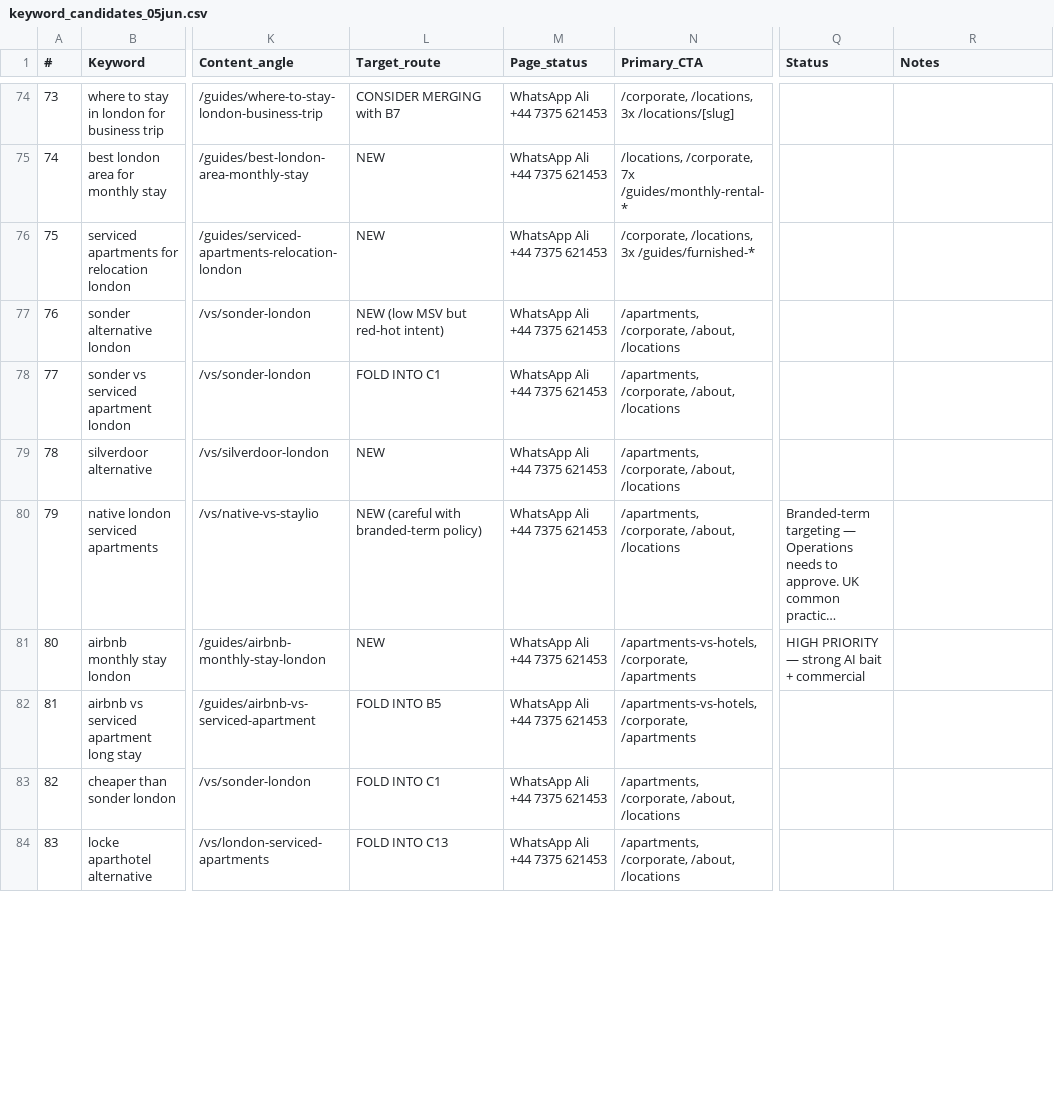
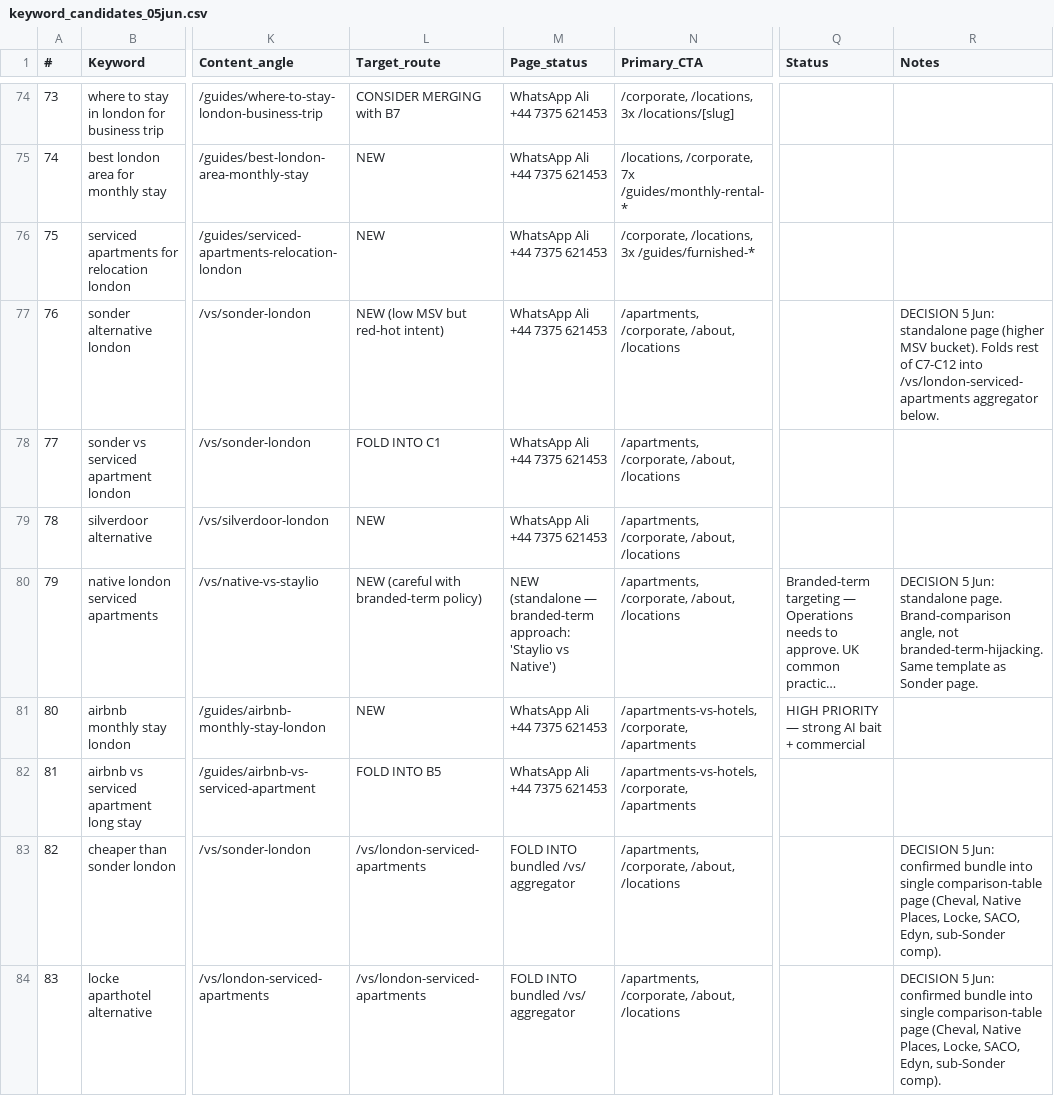
Before and after one commit to gerdux1/staylio-london, a CSV file: .geo/keyword_candidates_05jun.csv, drawn as a sheet; only a part is shown, gaps mark what is left out; long unchanged cells end in …; the diff covers the shown part only; the diff names each change by its address in the sheet, - before the commit and + after, or states it on an @@ line.

Commit message:
GEO Phase 3: /preferred-source page + Phase 1 keyword research (91 candidates)
Phase 3 (Justin Hubbard / Google Preferred Sources):
- New /preferred-source page — three-step add flow, repeat-guest + corporate-booker copy,
  6-Q FAQ, primary sales CTA + secondary guest-service callout
- Schema: BreadcrumbList + Article + HowTo + FAQPage + Speakable (WebPage)
- Footer link "Tell Google to show Staylio first" (subtle, bottom right)
- Sitemap entry added (priority 0.6, monthly)
- Two-number model applied: 7375 621453 for sales (Ali), 7304 353 640 for guest service

Phase 1 (Neil Patel / long-tail keywords):
- 91 keyword candidates across 3 buckets: area-anchored (50), question-intent (25),
  vs/alternative (15 + 1 aggregator). Each row has content angle, target route, page
  status (NEW/EXPAND/FOLD/BLOCKED), internal links, schema additions.
- .geo/keyword_candidates_05jun.{csv,tsv,json} — three formats for Sheets import +
  downstream agent ingestion
- .geo/NEXT_STEPS.md — runbook for next session once DataForSEO MCP is wired

Dev: .claude/launch.json for preview server (port 3010)

```diff
--- a/.geo/keyword_candidates_05jun.csv
+++ b/.geo/keyword_candidates_05jun.csv
-R77 (Notes): (empty)
+R77 (Notes): DECISION 5 Jun: standalone page (higher MSV bucket). Folds rest of C7-C12 into /vs/london-serviced-apartments aggregator below.
-M80 (Page_status): WhatsApp Ali +44 7375 621453
+M80 (Page_status): NEW (standalone — branded-term approach: 'Staylio vs Native')
-R80 (Notes): (empty)
+R80 (Notes): DECISION 5 Jun: standalone page. Brand-comparison angle, not branded-term-hijacking. Same template as Sonder page.
-L83 (Target_route): FOLD INTO C1
+L83 (Target_route): /vs/london-serviced-apartments
-M83:M84 (Page_status): WhatsApp Ali +44 7375 621453
+M83:M84 (Page_status): FOLD INTO bundled /vs/ aggregator
-R83:R84 (Notes): (empty)
+R83:R84 (Notes): DECISION 5 Jun: confirmed bundle into single comparison-table page (Cheval, Native Places, Locke, SACO, Edyn, sub-Sonder comp).
-L84 (Target_route): FOLD INTO C13
+L84 (Target_route): /vs/london-serviced-apartments
```
Also changed, not shown: 1 added row and 20 edited cells elsewhere in this file, .geo/keyword_candidates_05jun.tsv, 6 other files.
